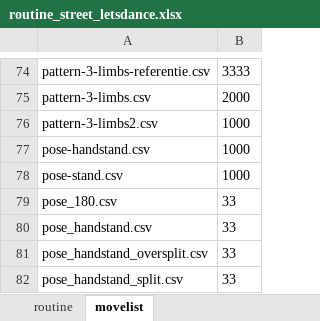
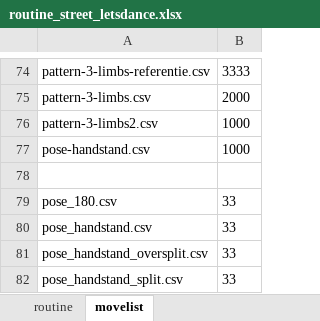
Before and after one commit to hapiel/Acrobot, an Excel workbook: choreography/routines/routine_street_letsdance.xlsx, sheet movelist, drawn as a sheet; only a part is shown, gaps mark what is left out; values as stored, in another font and other column widths than the file's, no borders; the diff names each change by its address in the sheet, - before the commit and + after, or states it on an @@ line.

```diff
--- a/choreography/routines/routine_street_letsdance.xlsx (sheet movelist)
+++ b/choreography/routines/routine_street_letsdance.xlsx (sheet movelist)
-row 78: pose-stand.csv | 1000
+row 78: (empty)
```
Also changed, not shown: sheet routine, 23 other files.
